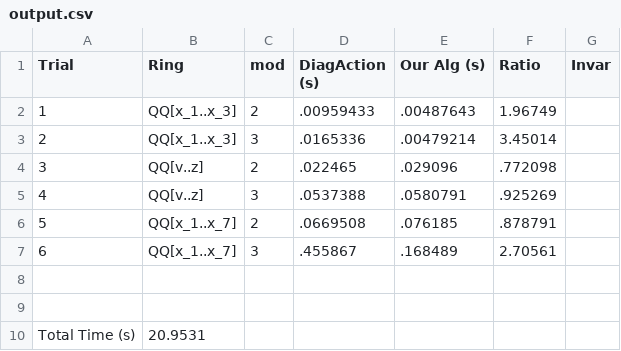
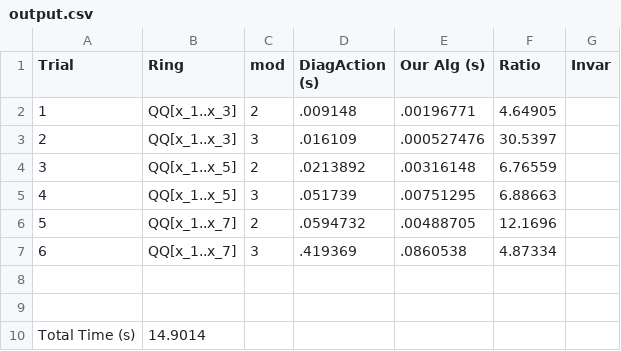
Before and after one commit to gordonovak/gandini_task, a CSV file: .testing/output.csv, drawn as a sheet.

```diff
--- a/.testing/output.csv
+++ b/.testing/output.csv
@@ -1,10 +1,10 @@
 Trial, Ring, mod, DiagAction (s), Our Alg (s), Ratio, Invar
-1,QQ[x_1..x_3],2,.00959433,.00487643,1.96749
-2,QQ[x_1..x_3],3,.0165336,.00479214,3.45014
-3,QQ[v..z],2,.022465,.029096,.772098
-4,QQ[v..z],3,.0537388,.0580791,.925269
-5,QQ[x_1..x_7],2,.0669508,.076185,.878791
-6,QQ[x_1..x_7],3,.455867,.168489,2.70561
+1,QQ[x_1..x_3],2,.009148,.00196771,4.64905
+2,QQ[x_1..x_3],3,.016109,.000527476,30.5397
+3,QQ[x_1..x_5],2,.0213892,.00316148,6.76559
+4,QQ[x_1..x_5],3,.051739,.00751295,6.88663
+5,QQ[x_1..x_7],2,.0594732,.00488705,12.1696
+6,QQ[x_1..x_7],3,.419369,.0860538,4.87334
 
 
-Total Time (s),20.9531
+Total Time (s),14.9014
```
Also changed, not shown: .testing/invariants.csv, 13 other files.
